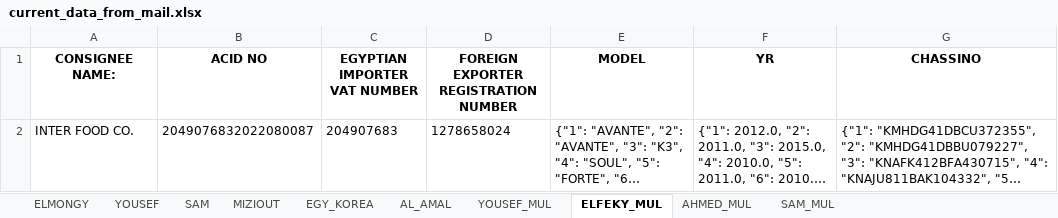
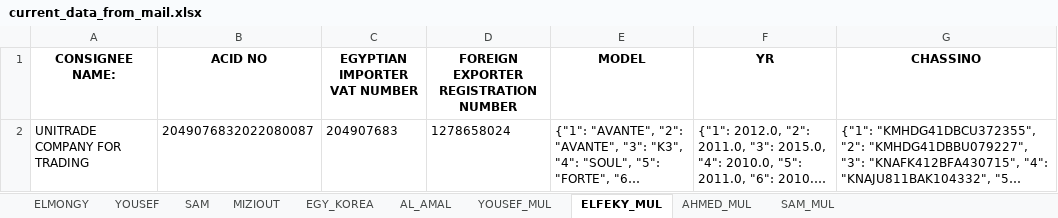
Before and after one commit to Jin-Kwon-Lee/CIG_SCRIPT, an Excel workbook: data/input_mail/result/current_data_from_mail.xlsx, sheet ELFEKY_MUL, drawn as a sheet; long unchanged cells end in …; values as stored, in another font and other column widths than the file's, no borders; the diff names each change by its address in the sheet, - before the commit and + after, or states it on an @@ line.

```diff
--- a/data/input_mail/result/current_data_from_mail.xlsx (sheet ELFEKY_MUL)
+++ b/data/input_mail/result/current_data_from_mail.xlsx (sheet ELFEKY_MUL)
-A2 (CONSIGNEE NAME:): INTER FOOD CO.
+A2 (CONSIGNEE NAME:): UNITRADE COMPANY FOR TRADING
```
Also changed, not shown: data/input_mail/mail_copy_in_format_22_08.xlsx, data/input_mail/result/total_data_from_mail.xlsx, 7 other files.
